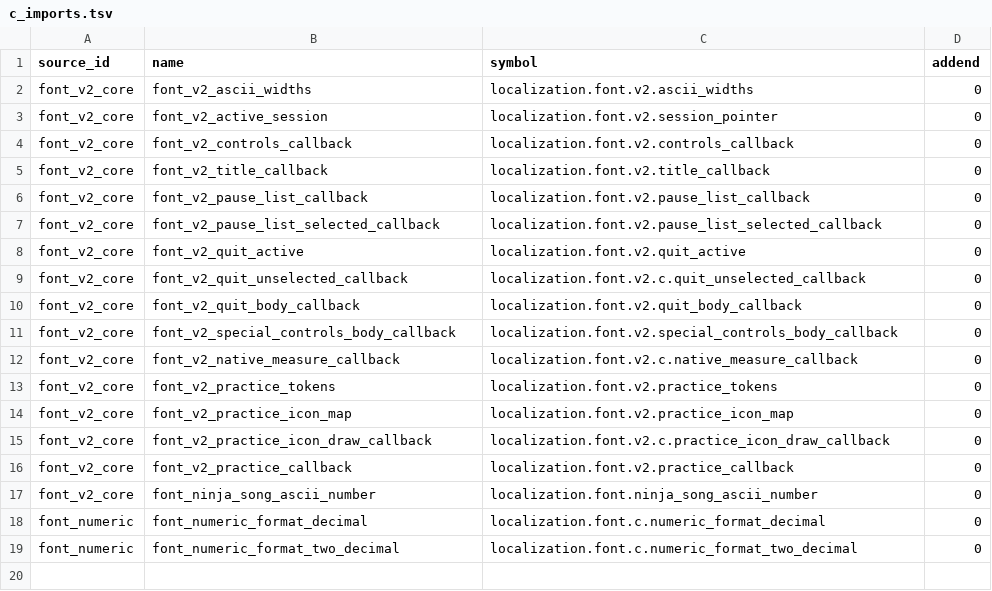
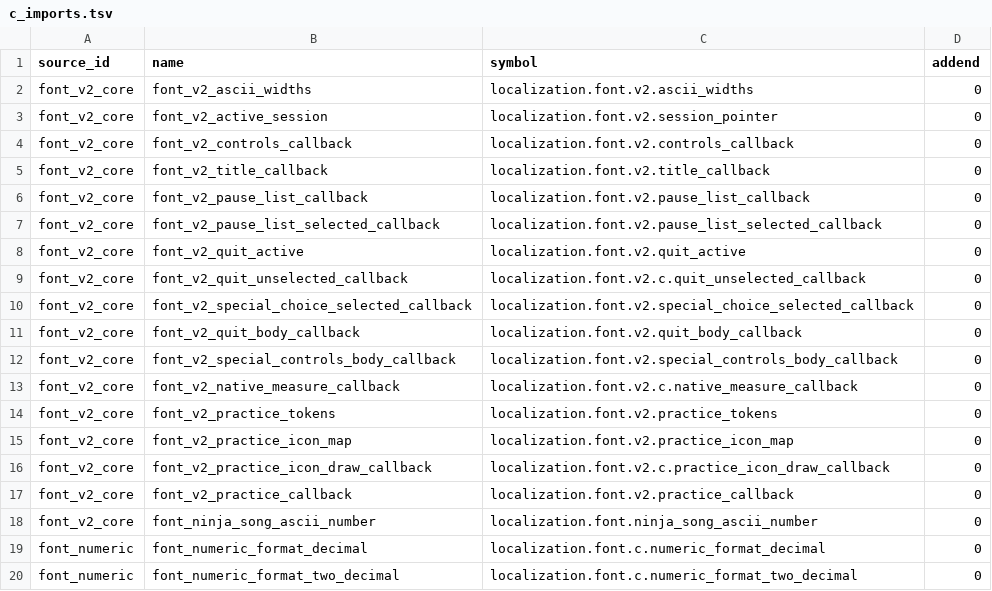
Before and after one commit to solid1353/NA2-Modding, a TSV file: na228_builder/features/localization/runtime_injector/c_imports.tsv, drawn as a sheet; the diff names each change by its address in the sheet, - before the commit and + after, or states it on an @@ line.

```diff
--- a/na228_builder/features/localization/runtime_injector/c_imports.tsv
+++ b/na228_builder/features/localization/runtime_injector/c_imports.tsv
+row 10: font_v2_core | font_v2_special_choice_selected_callback | localization.font.v2.special_choice_selected_callback | 0
```
Also changed, not shown: na228_builder/features/localization/runtime_injector/c_fragments.tsv, na228_builder/features/localization/runtime_injector/fragments.tsv, 6 other files.
